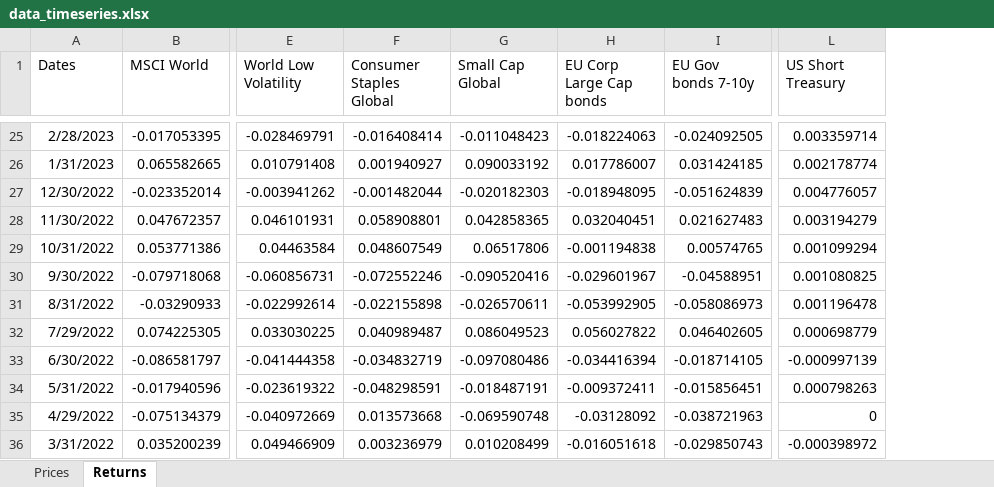
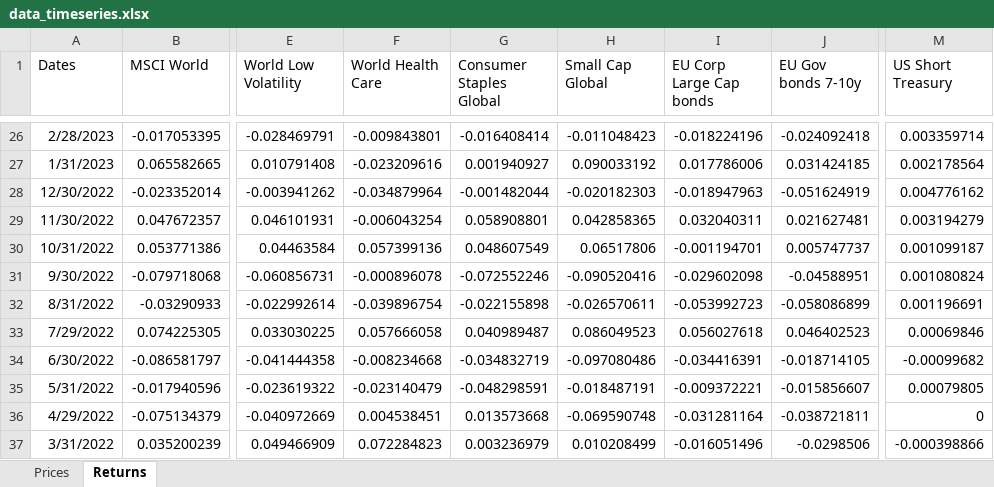
Before and after one commit to danielecampus/myportfolio, an Excel workbook: input/data_timeseries.xlsx, sheet Returns, drawn as a sheet; only a part is shown, gaps mark what is left out; values as stored, in another font and other column widths than the file's, no borders; addresses are those after the commit; the diff covers the shown part only; the diff names each change by its address in the sheet, - before the commit and + after, or states it on an @@ line.

```diff
--- a/input/data_timeseries.xlsx (sheet Returns)
+++ b/input/data_timeseries.xlsx (sheet Returns)
+column F (World Health Care), rows 26-37: -0.009843801 | -0.023209616 | -0.034879964 | -0.006043254 | 0.057399136 | -0.000896078 | -0.039896754 | 0.057666058 | -0.008234668 | -0.023140479 | 0.004538451 | 0.072284823
-I26 (EU Corp Large Cap bonds): -0.018224063
+I26 (EU Corp Large Cap bonds): -0.018224196
-J26 (EU Gov bonds 7-10y): -0.024092505
+J26 (EU Gov bonds 7-10y): -0.024092418
-I27 (EU Corp Large Cap bonds): 0.017786007
+I27 (EU Corp Large Cap bonds): 0.017786006
-M27 (US Short Treasury): 0.002178774
+M27 (US Short Treasury): 0.002178564
-I28 (EU Corp Large Cap bonds): -0.018948095
+I28 (EU Corp Large Cap bonds): -0.018947963
-J28 (EU Gov bonds 7-10y): -0.051624839
+J28 (EU Gov bonds 7-10y): -0.051624919
-M28 (US Short Treasury): 0.004776057
+M28 (US Short Treasury): 0.004776162
-I29 (EU Corp Large Cap bonds): 0.032040451
+I29 (EU Corp Large Cap bonds): 0.032040311
-J29 (EU Gov bonds 7-10y): 0.021627483
+J29 (EU Gov bonds 7-10y): 0.021627481
-I30 (EU Corp Large Cap bonds): -0.001194838
+I30 (EU Corp Large Cap bonds): -0.001194701
-J30 (EU Gov bonds 7-10y): 0.00574765
+J30 (EU Gov bonds 7-10y): 0.005747737
-M30 (US Short Treasury): 0.001099294
+M30 (US Short Treasury): 0.001099187
-I31 (EU Corp Large Cap bonds): -0.029601967
+I31 (EU Corp Large Cap bonds): -0.029602098
-M31 (US Short Treasury): 0.001080825
+M31 (US Short Treasury): 0.001080824
-I32 (EU Corp Large Cap bonds): -0.053992905
+I32 (EU Corp Large Cap bonds): -0.053992723
-J32 (EU Gov bonds 7-10y): -0.058086973
+J32 (EU Gov bonds 7-10y): -0.058086899
-M32 (US Short Treasury): 0.001196478
+M32 (US Short Treasury): 0.001196691
-I33 (EU Corp Large Cap bonds): 0.056027822
+I33 (EU Corp Large Cap bonds): 0.056027618
-J33 (EU Gov bonds 7-10y): 0.046402605
+J33 (EU Gov bonds 7-10y): 0.046402523
-M33 (US Short Treasury): 0.000698779
+M33 (US Short Treasury): 0.00069846
-I34 (EU Corp Large Cap bonds): -0.034416394
+I34 (EU Corp Large Cap bonds): -0.034416391
-M34 (US Short Treasury): -0.000997139
+M34 (US Short Treasury): -0.00099682
-I35 (EU Corp Large Cap bonds): -0.009372411
+I35 (EU Corp Large Cap bonds): -0.009372221
-J35 (EU Gov bonds 7-10y): -0.015856451
+J35 (EU Gov bonds 7-10y): -0.015856607
-M35 (US Short Treasury): 0.000798263
+M35 (US Short Treasury): 0.00079805
-I36 (EU Corp Large Cap bonds): -0.03128092
+I36 (EU Corp Large Cap bonds): -0.031281164
-J36 (EU Gov bonds 7-10y): -0.038721963
+J36 (EU Gov bonds 7-10y): -0.038721811
-I37 (EU Corp Large Cap bonds): -0.016051618
+I37 (EU Corp Large Cap bonds): -0.016051496
-J37 (EU Gov bonds 7-10y): -0.029850743
+J37 (EU Gov bonds 7-10y): -0.0298506
-M37 (US Short Treasury): -0.000398972
+M37 (US Short Treasury): -0.000398866
```
Also changed, not shown: 2 added rows, 1 removed row and 109 edited cells elsewhere in this sheet, sheet Prices, 24 other files.
